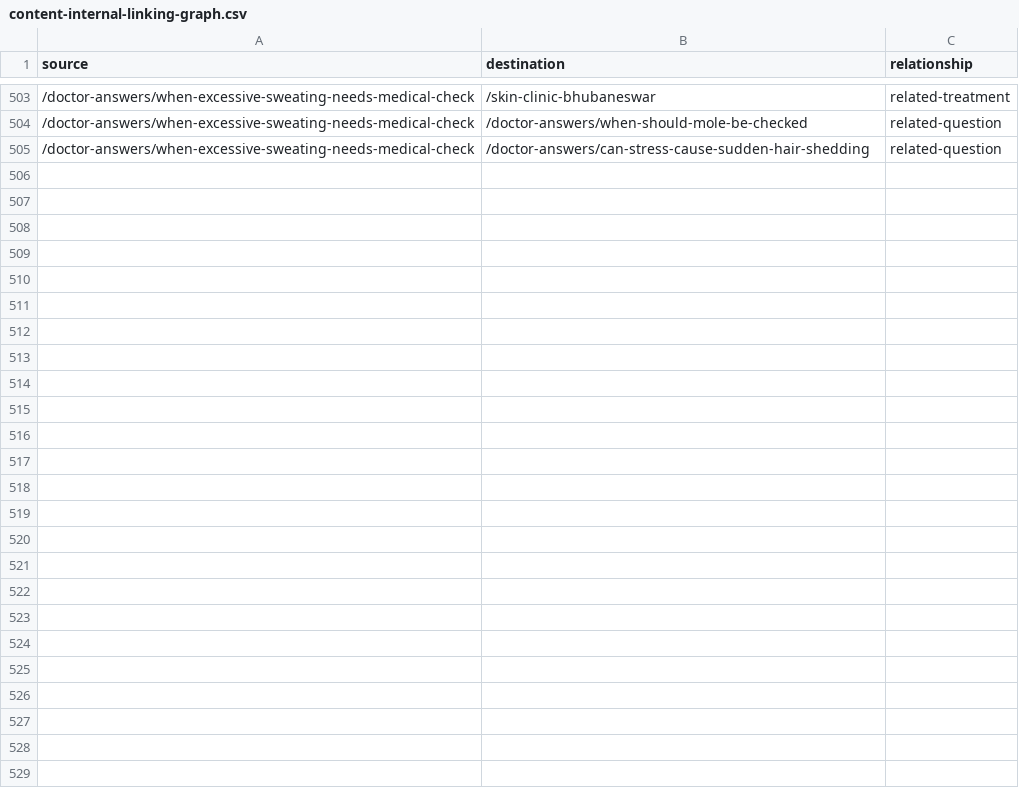
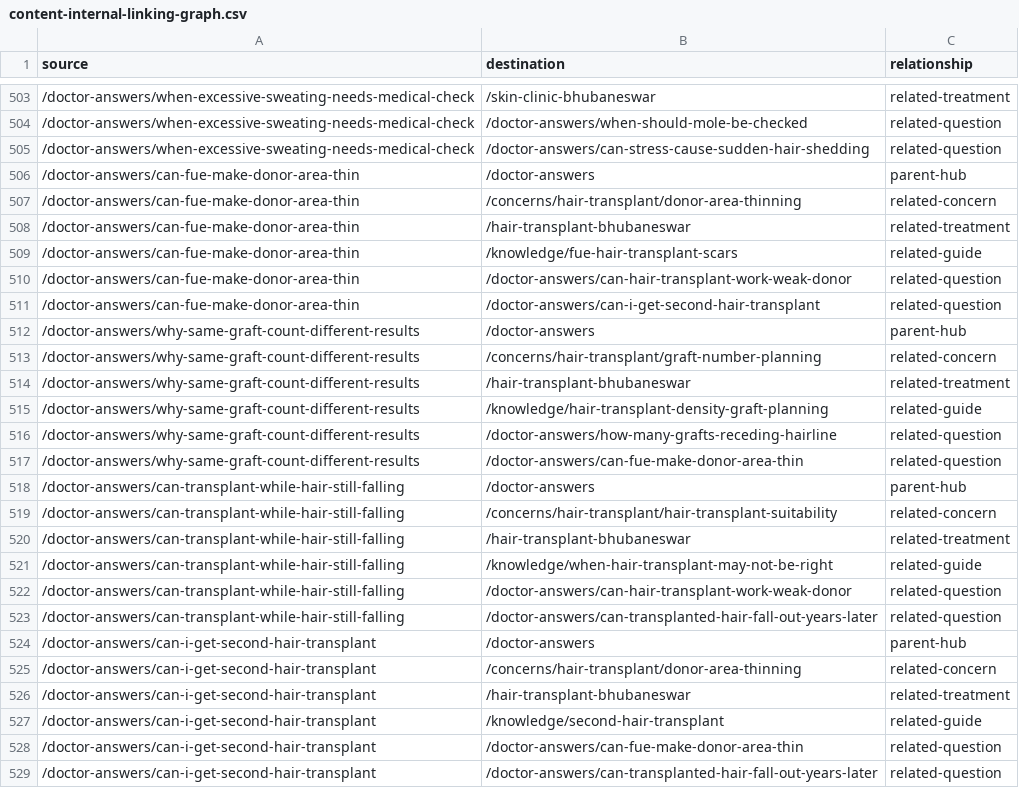
Before and after one commit to aishKodes/radiance-clinic, a CSV file: seo/content-internal-linking-graph.csv, drawn as a sheet; only a part is shown, gaps mark what is left out.

Commit message:
Publish approved doctor content and Hair planning library

```diff
--- a/seo/content-internal-linking-graph.csv
+++ b/seo/content-internal-linking-graph.csv
@@ -505 +505,25 @@ source,destination,relationship
 /doctor-answers/when-excessive-sweating-needs-medical-check,/doctor-answers/can-stress-cause-sudden-hair-shedding,related-question
+/doctor-answers/can-fue-make-donor-area-thin,/doctor-answers,parent-hub
+/doctor-answers/can-fue-make-donor-area-thin,/concerns/hair-transplant/donor-area-thinning,related-concern
+/doctor-answers/can-fue-make-donor-area-thin,/hair-transplant-bhubaneswar,related-treatment
+/doctor-answers/can-fue-make-donor-area-thin,/knowledge/fue-hair-transplant-scars,related-guide
+/doctor-answers/can-fue-make-donor-area-thin,/doctor-answers/can-hair-transplant-work-weak-donor,related-question
+/doctor-answers/can-fue-make-donor-area-thin,/doctor-answers/can-i-get-second-hair-transplant,related-question
+/doctor-answers/why-same-graft-count-different-results,/doctor-answers,parent-hub
+/doctor-answers/why-same-graft-count-different-results,/concerns/hair-transplant/graft-number-planning,related-concern
+/doctor-answers/why-same-graft-count-different-results,/hair-transplant-bhubaneswar,related-treatment
+/doctor-answers/why-same-graft-count-different-results,/knowledge/hair-transplant-density-graft-planning,related-guide
+/doctor-answers/why-same-graft-count-different-results,/doctor-answers/how-many-grafts-receding-hairline,related-question
+/doctor-answers/why-same-graft-count-different-results,/doctor-answers/can-fue-make-donor-area-thin,related-question
+/doctor-answers/can-transplant-while-hair-still-falling,/doctor-answers,parent-hub
+/doctor-answers/can-transplant-while-hair-still-falling,/concerns/hair-transplant/hair-transplant-suitability,related-concern
+/doctor-answers/can-transplant-while-hair-still-falling,/hair-transplant-bhubaneswar,related-treatment
+/doctor-answers/can-transplant-while-hair-still-falling,/knowledge/when-hair-transplant-may-not-be-right,related-guide
+/doctor-answers/can-transplant-while-hair-still-falling,/doctor-answers/can-hair-transplant-work-weak-donor,related-question
+/doctor-answers/can-transplant-while-hair-still-falling,/doctor-answers/can-transplanted-hair-fall-out-years-later,related-question
+/doctor-answers/can-i-get-second-hair-transplant,/doctor-answers,parent-hub
+/doctor-answers/can-i-get-second-hair-transplant,/concerns/hair-transplant/donor-area-thinning,related-concern
+/doctor-answers/can-i-get-second-hair-transplant,/hair-transplant-bhubaneswar,related-treatment
+/doctor-answers/can-i-get-second-hair-transplant,/knowledge/second-hair-transplant,related-guide
+/doctor-answers/can-i-get-second-hair-transplant,/doctor-answers/can-fue-make-donor-area-thin,related-question
+/doctor-answers/can-i-get-second-hair-transplant,/doctor-answers/can-transplanted-hair-fall-out-years-later,related-question
```
Also changed, not shown: seo/doctor-answer-route-map.csv, 57 other files.
